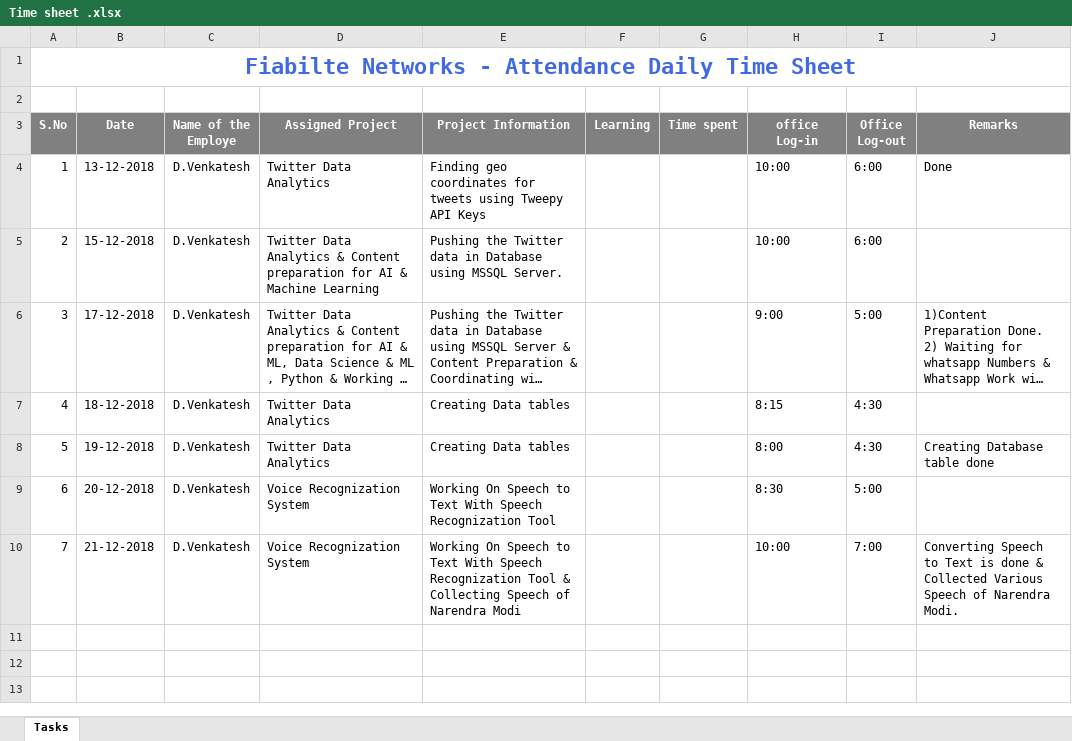
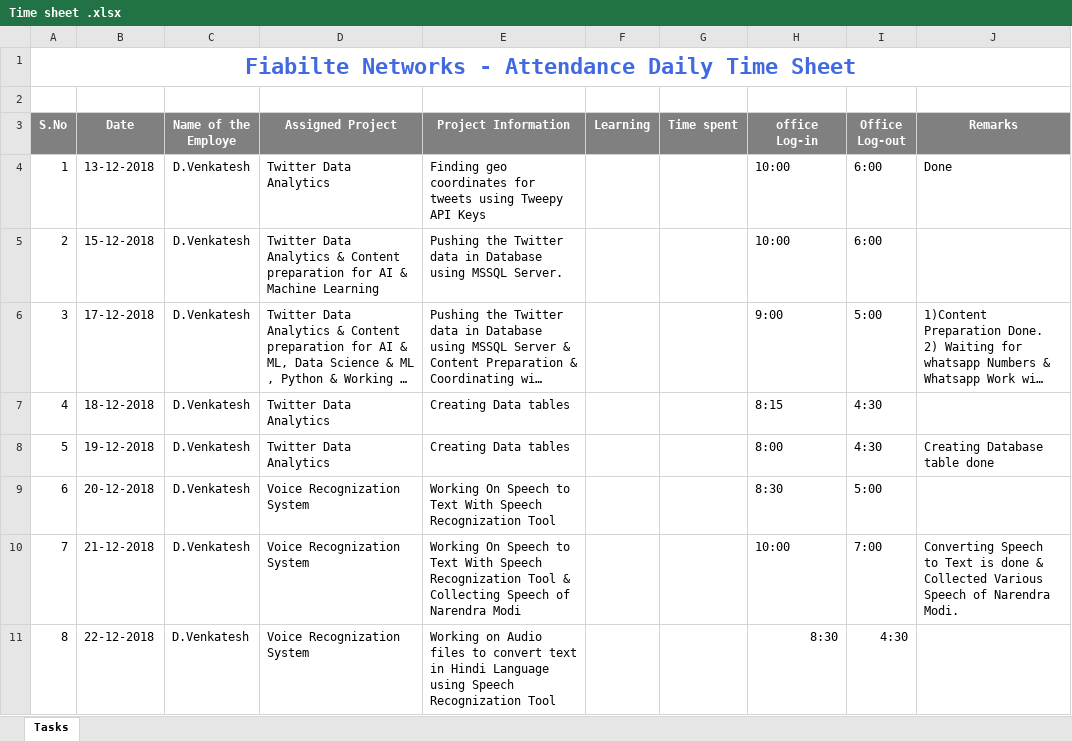
Before and after one commit to Fiabilite-DPR/DPR, an Excel workbook: Time sheet .xlsx, sheet Tasks, drawn as a sheet; long unchanged cells end in …; values as stored, in another font and other column widths than the file's, no borders; the diff names each change by its address in the sheet, - before the commit and + after, or states it on an @@ line.

Commit message:
Add files via upload

```diff
--- a/Time sheet .xlsx (sheet Tasks)
+++ b/Time sheet .xlsx (sheet Tasks)
+row 11: 8 | 22-12-2018 | D.Venkatesh | Voice Recognization System | Working on Audio files to convert text in Hindi Language using Speech Recognization Tool |  |  | 8:30 | 4:30
```
